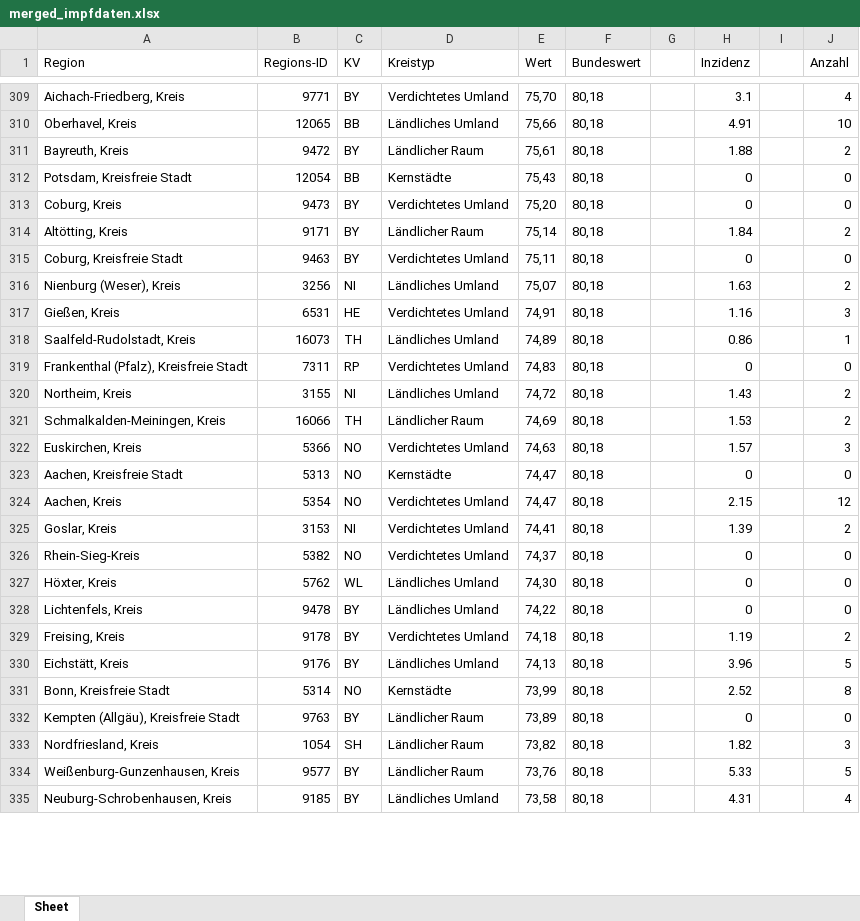
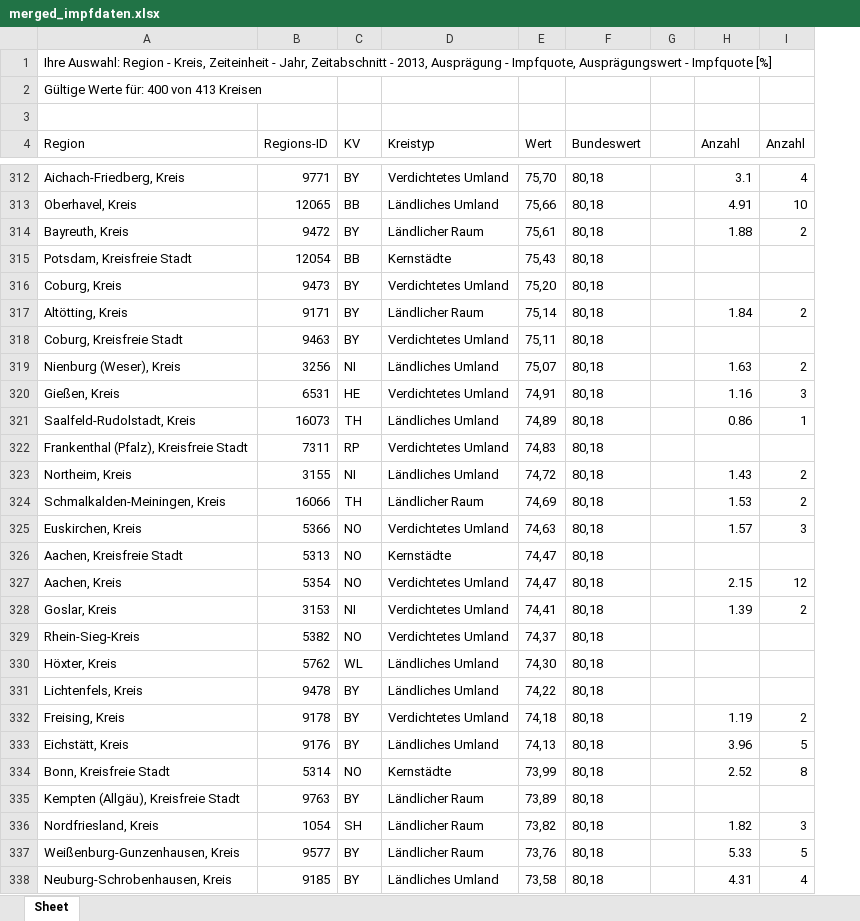
Before and after one commit to julienandco/the-dynamics-of-vaccine-hesitancy, an Excel workbook: R_bachelorarbeit/data_fitting/merged_impfdaten.xlsx, sheet Sheet, drawn as a sheet; only a part is shown, gaps mark what is left out; values as stored, in another font and other column widths than the file's, no borders; removed rows and columns are numbered as before the commit, all else as after; the diff covers the shown part only; the diff names each change by its address in the sheet, - before the commit and + after, or states it on an @@ line.

```diff
--- a/R_bachelorarbeit/data_fitting/merged_impfdaten.xlsx (sheet Sheet)
+++ b/R_bachelorarbeit/data_fitting/merged_impfdaten.xlsx (sheet Sheet)
-column I, empty
+row 1: Ihre Auswahl: Region - Kreis, Zeiteinheit - Jahr, Zeitabschnitt - 2013, Ausprägung - Impfquote, Ausprägungswert - Impfquote [%]
+row 2: Gültige Werte für: 400 von 413 Kreisen
+row 3: (empty)
-H4: Inzidenz
+H4: Anzahl
-H315:H316 (Anzahl): 0
+H315:H316 (Anzahl): (empty)
-I315:I316 (Anzahl): 0
+I315:I316 (Anzahl): (empty)
-H318 (Anzahl): 0
+H318 (Anzahl): (empty)
-I318 (Anzahl): 0
+I318 (Anzahl): (empty)
-H322 (Anzahl): 0
+H322 (Anzahl): (empty)
-I322 (Anzahl): 0
+I322 (Anzahl): (empty)
-H326 (Anzahl): 0
+H326 (Anzahl): (empty)
-I326 (Anzahl): 0
+I326 (Anzahl): (empty)
-H329:H331 (Anzahl): 0
+H329:H331 (Anzahl): (empty)
-I329:I331 (Anzahl): 0
+I329:I331 (Anzahl): (empty)
-H335 (Anzahl): 0
+H335 (Anzahl): (empty)
-I335 (Anzahl): 0
+I335 (Anzahl): (empty)
```
Also changed, not shown: 2 added rows and 290 edited cells elsewhere in this sheet, 1 other file.
